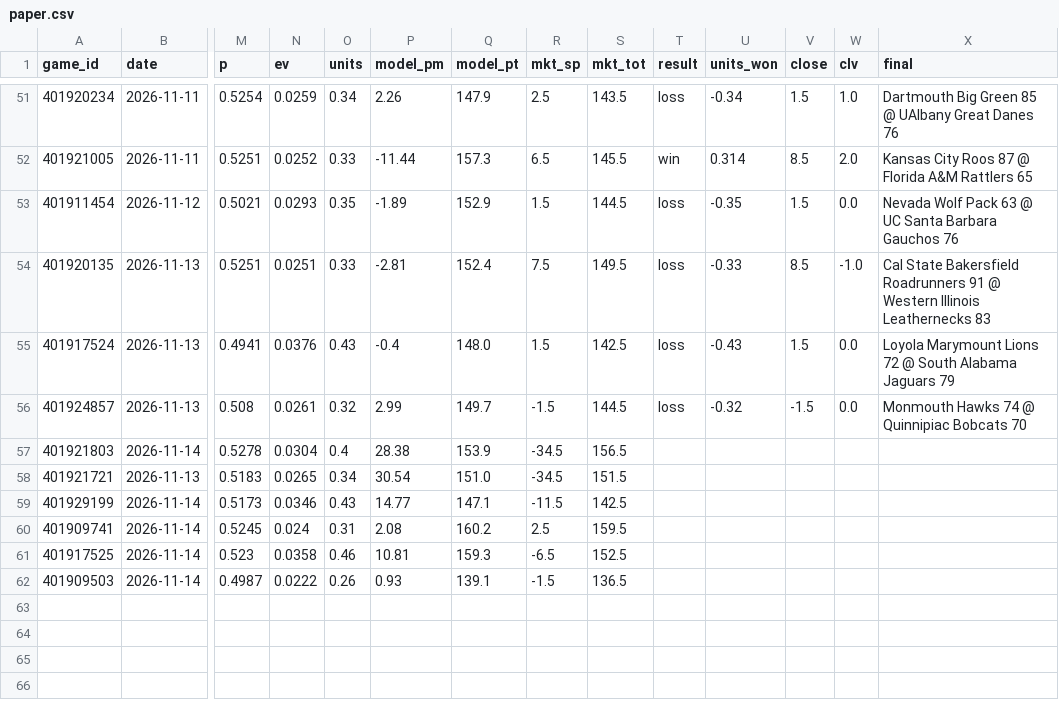
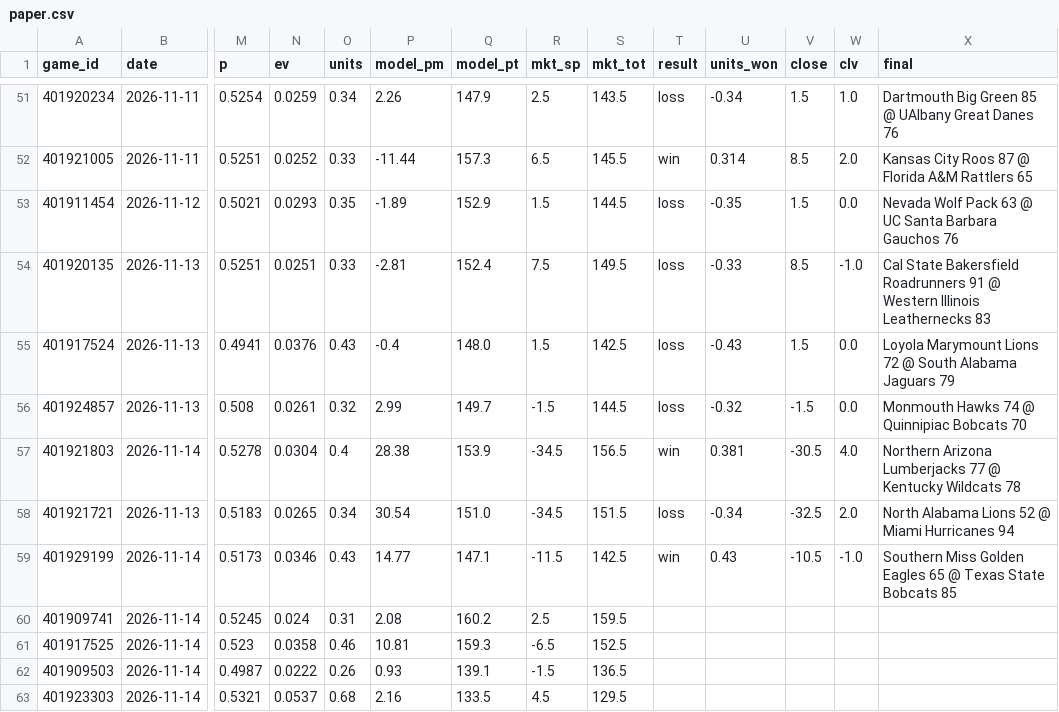
Before and after one commit to psturo77/cbb-data, a CSV file: paper.csv, drawn as a sheet; only a part is shown, gaps mark what is left out; rows hold the shown columns only; the diff names each change by its address in the sheet, - before the commit and + after, or states it on an @@ line.

```diff
--- a/paper.csv
+++ b/paper.csv
-T57 (result): (empty)
+T57 (result): win
-U57 (units_won): (empty)
+U57 (units_won): 0.381
-V57 (close): (empty)
+V57 (close): -30.5
-W57 (clv): (empty)
+W57 (clv): 4.0
-X57 (final): (empty)
+X57 (final): Northern Arizona Lumberjacks 77 @ Kentucky Wildcats 78
-T58 (result): (empty)
+T58 (result): loss
-U58 (units_won): (empty)
+U58 (units_won): -0.34
-V58 (close): (empty)
+V58 (close): -32.5
-W58 (clv): (empty)
+W58 (clv): 2.0
-X58 (final): (empty)
+X58 (final): North Alabama Lions 52 @ Miami Hurricanes 94
-T59 (result): (empty)
+T59 (result): win
-U59 (units_won): (empty)
+U59 (units_won): 0.43
-V59 (close): (empty)
+V59 (close): -10.5
-W59 (clv): (empty)
+W59 (clv): -1.0
-X59 (final): (empty)
+X59 (final): Southern Miss Golden Eagles 65 @ Texas State Bobcats 85
+row 63: 401923303 | 2026-11-14 | 0.5321 | 0.0537 | 0.68 | 2.16 | 133.5 | 4.5 | 129.5
```
Also changed, not shown: lines.csv, 5 other files.
